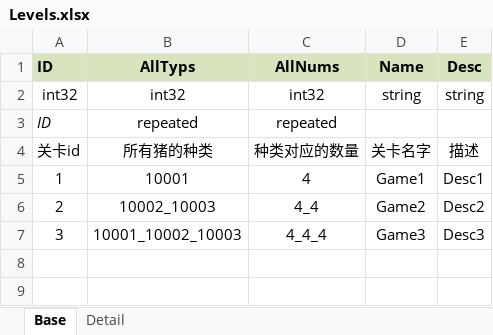
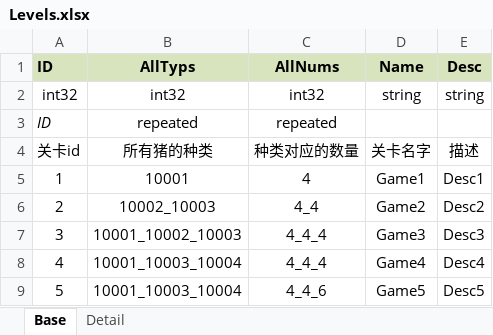
Before and after one commit to pizzama/piggogo, an Excel workbook: Document/Excel/Levels.xlsx, sheet Base, drawn as a sheet; values as stored, in another font and other column widths than the file's, no borders; the diff names each change by its address in the sheet, - before the commit and + after, or states it on an @@ line.

```diff
--- a/Document/Excel/Levels.xlsx (sheet Base)
+++ b/Document/Excel/Levels.xlsx (sheet Base)
+row 8: 4 | 10001_10003_10004 | 4_4_4 | Game4 | Desc4
+row 9: 5 | 10001_10003_10004 | 4_4_6 | Game5 | Desc5
```
Also changed, not shown: sheet Detail, 5 other files.
